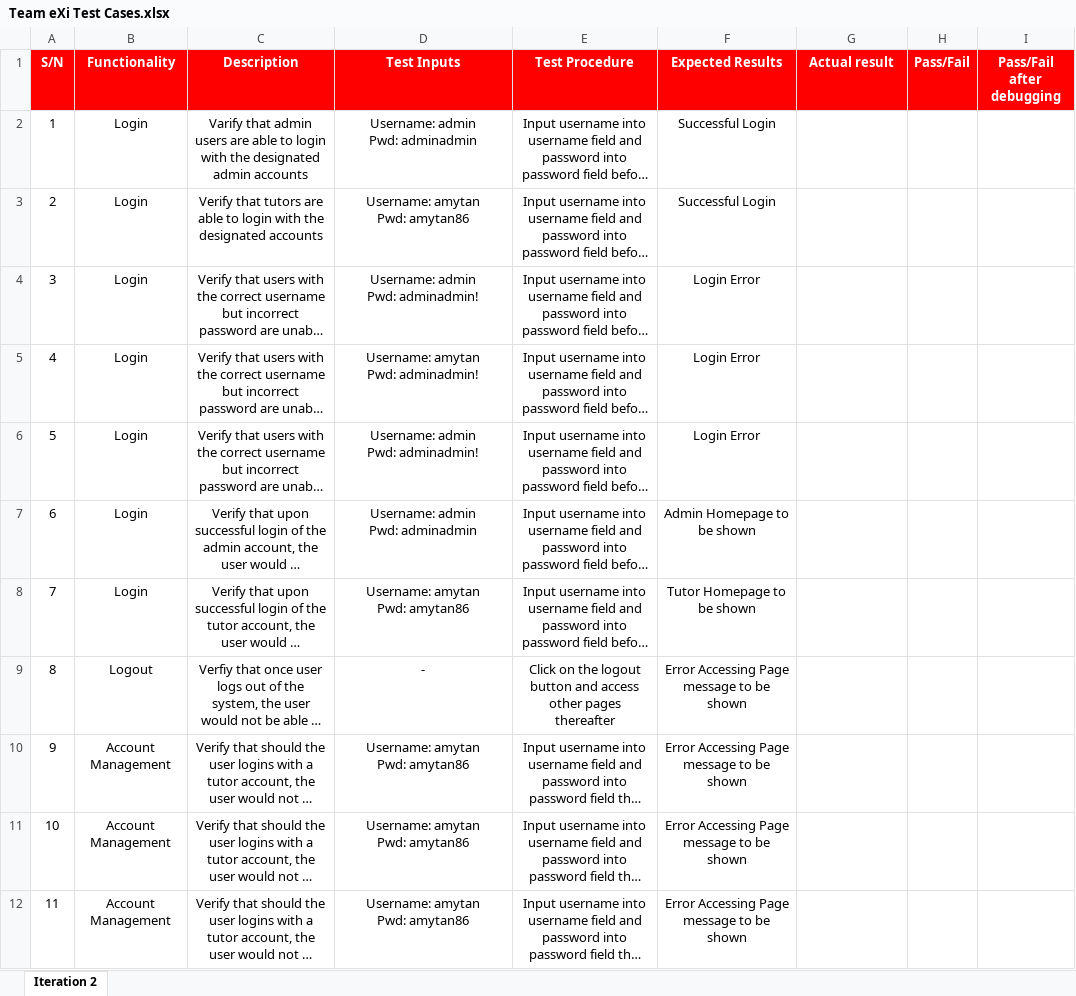
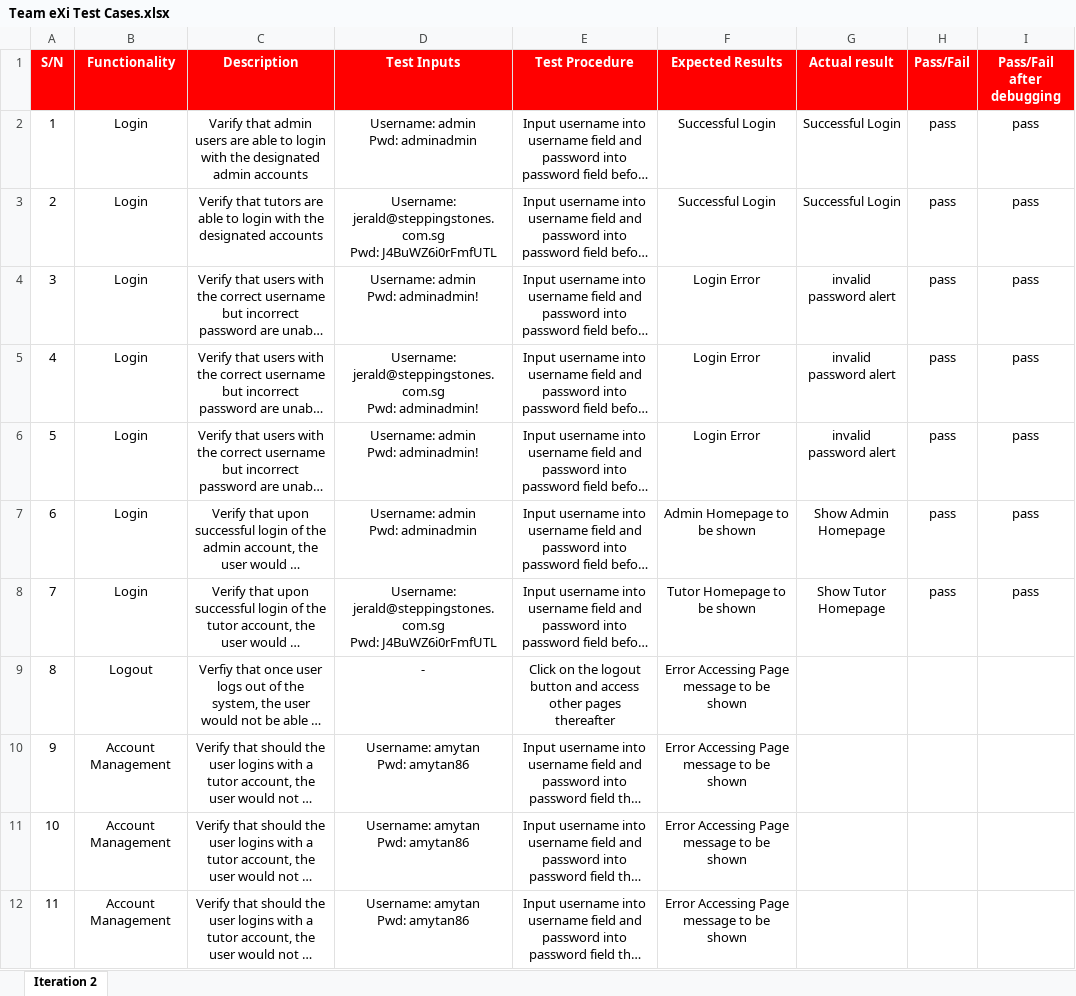
Before and after one commit to TeameXi/Thriving-Stones-Project, an Excel workbook: testing/Team eXi Test Cases.xlsx, sheet Iteration 2, drawn as a sheet; only a part is shown; long unchanged cells end in …; values as stored, in another font and other column widths than the file's, no borders; conditional formats not drawn; ↵ is a line break in a cell; the diff names each change by its address in the sheet, - before the commit and + after, or states it on an @@ line.

Commit message:
Debug for login and update test case

```diff
--- a/testing/Team eXi Test Cases.xlsx (sheet Iteration 2)
+++ b/testing/Team eXi Test Cases.xlsx (sheet Iteration 2)
-G2:G3 (Actual result): (empty)
+G2:G3 (Actual result): Successful Login
-H2:H8 (Pass/Fail): (empty)
+H2:H8 (Pass/Fail): pass
-I2:I8 (Pass/Fail after debugging): (empty)
+I2:I8 (Pass/Fail after debugging): pass
-D3 (Test Inputs): Username: amytan ↵ Pwd: amytan86
+D3 (Test Inputs): Username: jerald@steppingstones.com.sg ↵ Pwd: J4BuWZ6i0rFmfUTL
-G4:G6 (Actual result): (empty)
+G4:G6 (Actual result): invalid password alert
-D5 (Test Inputs): Username: amytan ↵ Pwd: adminadmin!
+D5 (Test Inputs): Username: jerald@steppingstones.com.sg ↵ Pwd: adminadmin!
-G7 (Actual result): (empty)
+G7 (Actual result): Show Admin Homepage
-D8 (Test Inputs): Username: amytan ↵ Pwd: amytan86
+D8 (Test Inputs): Username: jerald@steppingstones.com.sg ↵ Pwd: J4BuWZ6i0rFmfUTL
-G8 (Actual result): (empty)
+G8 (Actual result): Show Tutor Homepage
```
Also changed, not shown: 8 other files.
